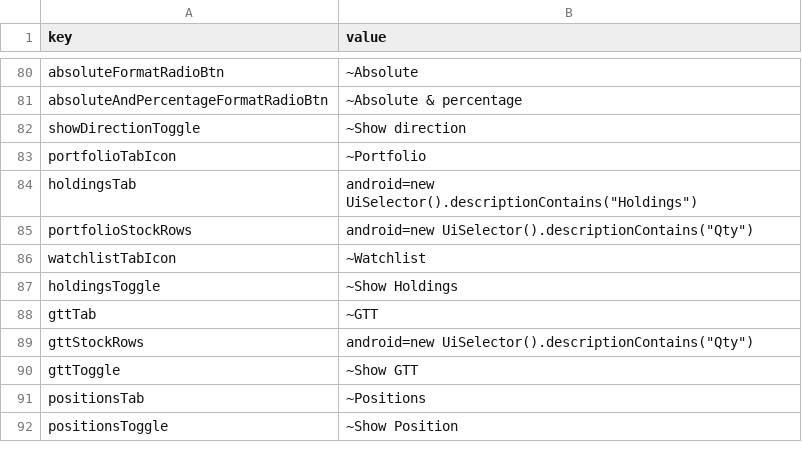
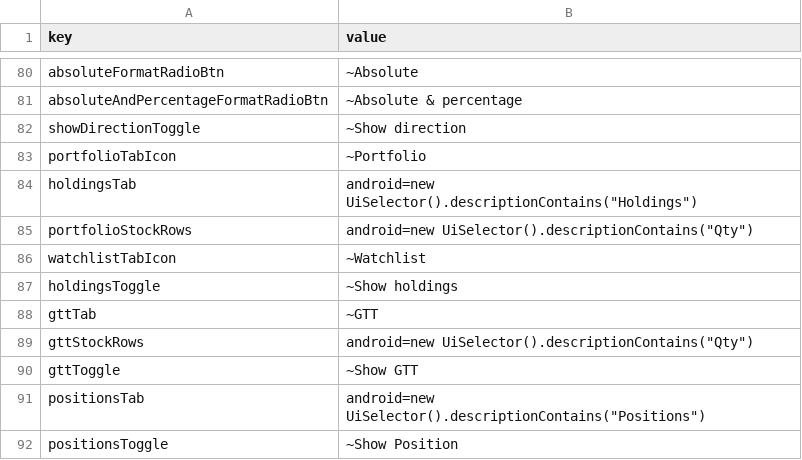
Before and after one commit to flatwork6/emerge, a CSV file: locators.csv, drawn as a sheet; only a part is shown, gaps mark what is left out.

Commit message:
final holdings working

```diff
--- a/locators.csv
+++ b/locators.csv
@@ -87,3 +87,3 @@ portfolioStockRows,"android=new UiSelector().descriptionContains(""Qty"")"
 watchlistTabIcon,"~Watchlist"
-holdingsToggle,~Show Holdings
+holdingsToggle,~Show holdings
 gttTab,"~GTT"
@@ -91,3 +91,3 @@ gttStockRows,"android=new UiSelector().descriptionContains(""Qty"")"
 gttToggle,~Show GTT
-positionsTab,~Positions
+positionsTab,"android=new UiSelector().descriptionContains(""Positions"")"
 positionsToggle,~Show Position
```
Also changed, not shown: 8 other files.
